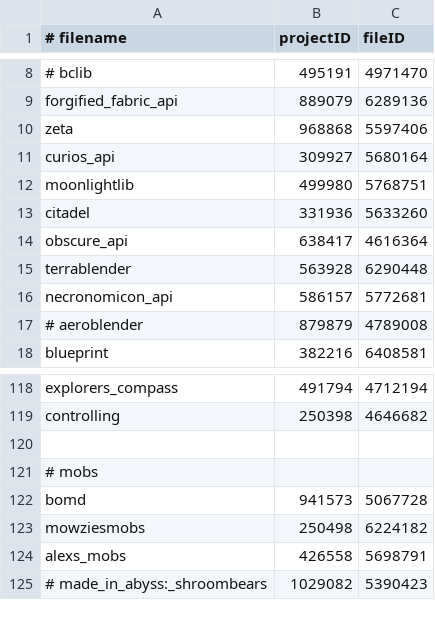
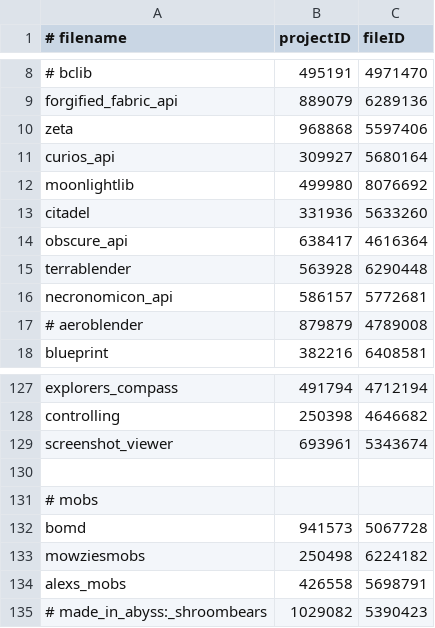
Before and after one commit to abyssal-descent/abyssal-descent, a CSV file: mods.csv, drawn as a sheet; only a part is shown, gaps mark what is left out; the diff covers the shown part only.

```diff
--- a/mods.csv
+++ b/mods.csv
@@ -11,3 +11,3 @@ zeta,968868,5597406
 curios_api,309927,5680164
-moonlightlib,499980,5768751
+moonlightlib,499980,8076692
 citadel,331936,5633260
@@ -119,2 +128,3 @@ explorers_compass,491794,4712194
 controlling,250398,4646682
+screenshot_viewer,693961,5343674
 
```
Also changed, not shown: 12 added rows elsewhere in this file.
